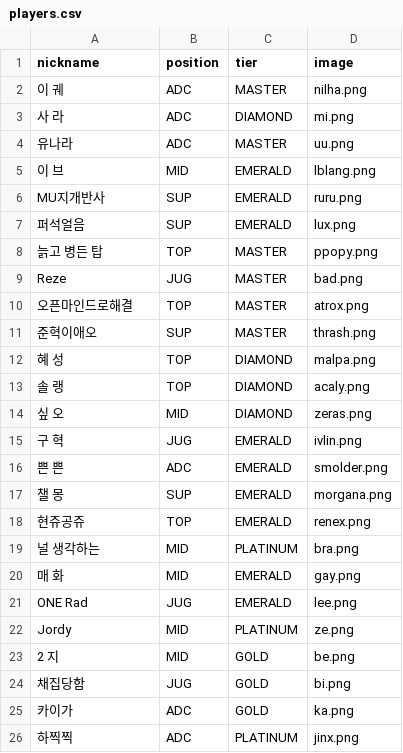
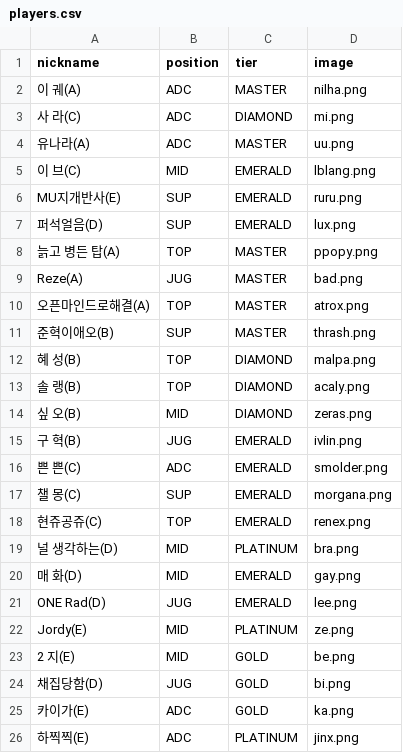
Before and after one commit to jsuk5993-crypto/LOLPIA_Auction, a CSV file: LOLPIA_Auction/data/players.csv, drawn as a sheet.

Commit message:
Update players.csv

```diff
--- a/LOLPIA_Auction/data/players.csv
+++ b/LOLPIA_Auction/data/players.csv
@@ -1,26 +1,26 @@
 nickname,position,tier,image
-이 궤,ADC,MASTER,nilha.png
-사 라,ADC,DIAMOND,mi.png
-유나라,ADC,MASTER,uu.png
-이 브,MID,EMERALD,lblang.png
-MU지개반사,SUP,EMERALD,ruru.png
-퍼석얼음,SUP,EMERALD,lux.png
-늙고 병든 탑,TOP,MASTER,ppopy.png
-Reze,JUG,MASTER,bad.png
-오픈마인드로해결,TOP,MASTER,atrox.png
-준혁이애오,SUP,MASTER,thrash.png
-혜 성,TOP,DIAMOND,malpa.png
-솔 랭,TOP,DIAMOND,acaly.png
-싶 오,MID,DIAMOND,zeras.png
-구 혁,JUG,EMERALD,ivlin.png
-쁜 쁜,ADC,EMERALD,smolder.png
-챌 몽,SUP,EMERALD,morgana.png
-현쥬공쥬,TOP,EMERALD,renex.png
-널 생각하는,MID,PLATINUM,bra.png
-매 화,MID,EMERALD,gay.png
-ONE Rad,JUG,EMERALD,lee.png
-Jordy,MID,PLATINUM,ze.png
-2 지,MID,GOLD,be.png
-채집당함,JUG,GOLD,bi.png
-카이가,ADC,GOLD,ka.png
-하찍찍,ADC,PLATINUM,jinx.png
+이 궤(A),ADC,MASTER,nilha.png
+사 라(C),ADC,DIAMOND,mi.png
+유나라(A),ADC,MASTER,uu.png
+이 브(C),MID,EMERALD,lblang.png
+MU지개반사(E),SUP,EMERALD,ruru.png
+퍼석얼음(D),SUP,EMERALD,lux.png
+늙고 병든 탑(A),TOP,MASTER,ppopy.png
+Reze(A),JUG,MASTER,bad.png
+오픈마인드로해결(A),TOP,MASTER,atrox.png
+준혁이애오(B),SUP,MASTER,thrash.png
+혜 성(B),TOP,DIAMOND,malpa.png
+솔 랭(B),TOP,DIAMOND,acaly.png
+싶 오(B),MID,DIAMOND,zeras.png
+구 혁(B),JUG,EMERALD,ivlin.png
+쁜 쁜(C),ADC,EMERALD,smolder.png
+챌 몽(C),SUP,EMERALD,morgana.png
+현쥬공쥬(C),TOP,EMERALD,renex.png
+널 생각하는(D),MID,PLATINUM,bra.png
+매 화(D),MID,EMERALD,gay.png
+ONE Rad(D),JUG,EMERALD,lee.png
+Jordy(E),MID,PLATINUM,ze.png
+2 지(E),MID,GOLD,be.png
+채집당함(D),JUG,GOLD,bi.png
+카이가(E),ADC,GOLD,ka.png
+하찍찍(E),ADC,PLATINUM,jinx.png
```
